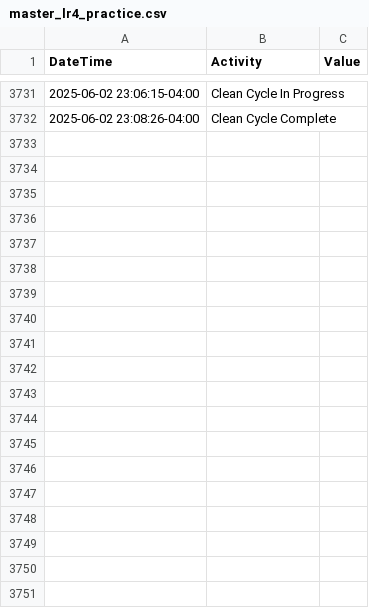
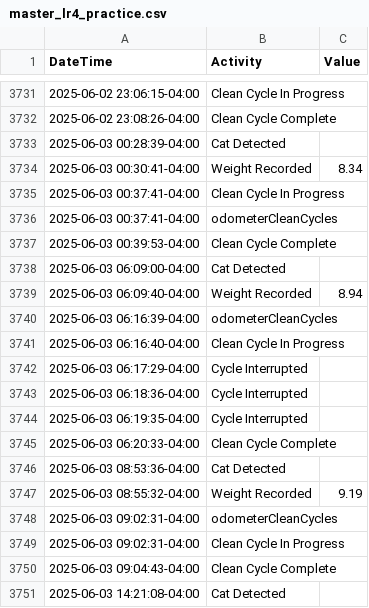
Before and after one commit to jiax264/litter-robot-home-automation, a CSV file: master_lr4_practice.csv, drawn as a sheet; only a part is shown, gaps mark what is left out; the diff covers the shown part only; the diff names each change by its address in the sheet, - before the commit and + after, or states it on an @@ line.

```diff
--- a/master_lr4_practice.csv
+++ b/master_lr4_practice.csv
+row 3733: 2025-06-03 00:28:39-04:00 | Cat Detected
+row 3734: 2025-06-03 00:30:41-04:00 | Weight Recorded | 8.34
+row 3735: 2025-06-03 00:37:41-04:00 | Clean Cycle In Progress
+row 3736: 2025-06-03 00:37:41-04:00 | odometerCleanCycles
+row 3737: 2025-06-03 00:39:53-04:00 | Clean Cycle Complete
+row 3738: 2025-06-03 06:09:00-04:00 | Cat Detected
+row 3739: 2025-06-03 06:09:40-04:00 | Weight Recorded | 8.94
+row 3740: 2025-06-03 06:16:39-04:00 | odometerCleanCycles
+row 3741: 2025-06-03 06:16:40-04:00 | Clean Cycle In Progress
+row 3742: 2025-06-03 06:17:29-04:00 | Cycle Interrupted
+row 3743: 2025-06-03 06:18:36-04:00 | Cycle Interrupted
+row 3744: 2025-06-03 06:19:35-04:00 | Cycle Interrupted
+row 3745: 2025-06-03 06:20:33-04:00 | Clean Cycle Complete
+row 3746: 2025-06-03 08:53:36-04:00 | Cat Detected
+row 3747: 2025-06-03 08:55:32-04:00 | Weight Recorded | 9.19
+row 3748: 2025-06-03 09:02:31-04:00 | odometerCleanCycles
+row 3749: 2025-06-03 09:02:31-04:00 | Clean Cycle In Progress
+row 3750: 2025-06-03 09:04:43-04:00 | Clean Cycle Complete
+row 3751: 2025-06-03 14:21:08-04:00 | Cat Detected
```
Also changed, not shown: 9 added rows elsewhere in this file.
